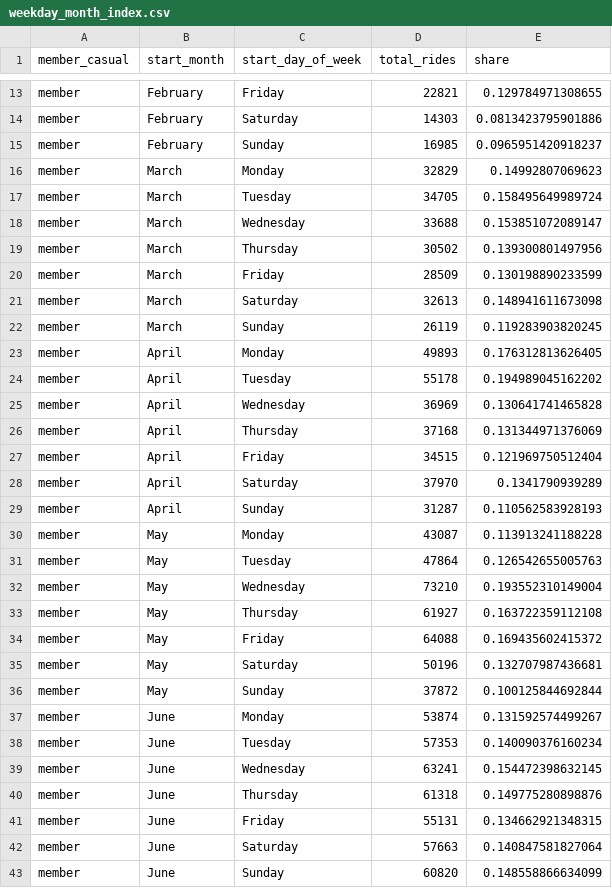
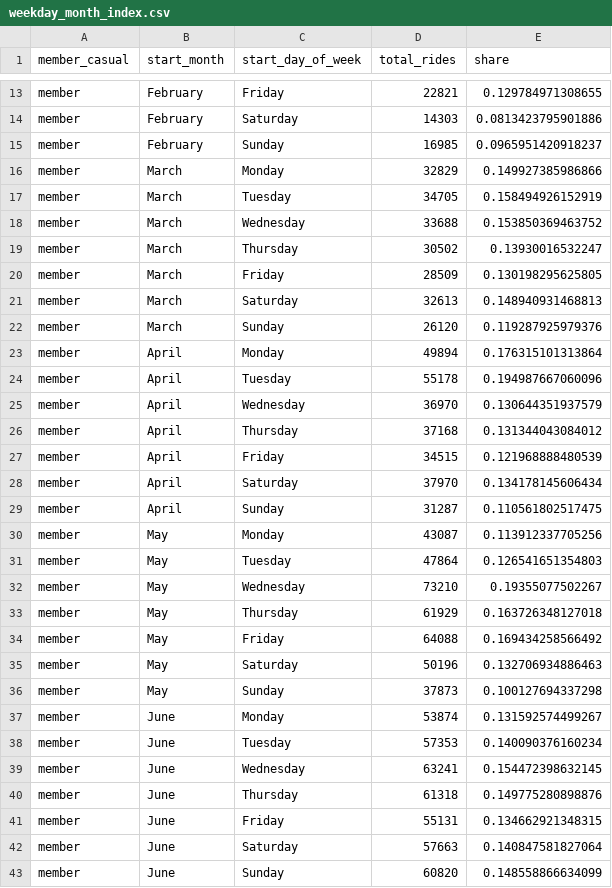
Before and after one commit to jojostx/cyclistic-bike-share-analysis, a CSV file: data/output/weekday_month_index.csv, drawn as a sheet; only a part is shown, gaps mark what is left out; the diff covers the shown part only.

```diff
--- a/data/output/weekday_month_index.csv
+++ b/data/output/weekday_month_index.csv
@@ -15,23 +15,23 @@
 "member","February","Sunday",16985,0.0965951420918237
-"member","March","Monday",32829,0.14992807069623
-"member","March","Tuesday",34705,0.158495649989724
-"member","March","Wednesday",33688,0.153851072089147
-"member","March","Thursday",30502,0.139300801497956
-"member","March","Friday",28509,0.130198890233599
-"member","March","Saturday",32613,0.148941611673098
-"member","March","Sunday",26119,0.119283903820245
-"member","April","Monday",49893,0.176312813626405
-"member","April","Tuesday",55178,0.194989045162202
-"member","April","Wednesday",36969,0.130641741465828
-"member","April","Thursday",37168,0.131344971376069
-"member","April","Friday",34515,0.121969750512404
-"member","April","Saturday",37970,0.1341790939289
-"member","April","Sunday",31287,0.110562583928193
-"member","May","Monday",43087,0.113913241188228
-"member","May","Tuesday",47864,0.126542655005763
-"member","May","Wednesday",73210,0.193552310149004
-"member","May","Thursday",61927,0.163722359112108
-"member","May","Friday",64088,0.169435602415372
-"member","May","Saturday",50196,0.132707987436681
-"member","May","Sunday",37872,0.100125844692844
+"member","March","Monday",32829,0.149927385986866
+"member","March","Tuesday",34705,0.158494926152919
+"member","March","Wednesday",33688,0.153850369463752
+"member","March","Thursday",30502,0.13930016532247
+"member","March","Friday",28509,0.130198295625805
+"member","March","Saturday",32613,0.148940931468813
+"member","March","Sunday",26120,0.119287925979376
+"member","April","Monday",49894,0.176315101313864
+"member","April","Tuesday",55178,0.194987667060096
+"member","April","Wednesday",36970,0.130644351937579
+"member","April","Thursday",37168,0.131344043084012
+"member","April","Friday",34515,0.121968888480539
+"member","April","Saturday",37970,0.134178145606434
+"member","April","Sunday",31287,0.110561802517475
+"member","May","Monday",43087,0.113912337705256
+"member","May","Tuesday",47864,0.126541651354803
+"member","May","Wednesday",73210,0.19355077502267
+"member","May","Thursday",61929,0.163726348127018
+"member","May","Friday",64088,0.169434258566492
+"member","May","Saturday",50196,0.132706934886463
+"member","May","Sunday",37873,0.100127694337298
 "member","June","Monday",53874,0.131592574499267
```
Also changed, not shown: 12 added rows and 38 edited cells elsewhere in this file, data/output/duration_time_by_member.csv, data/output/hourly_by_member.csv, 24 other files.
